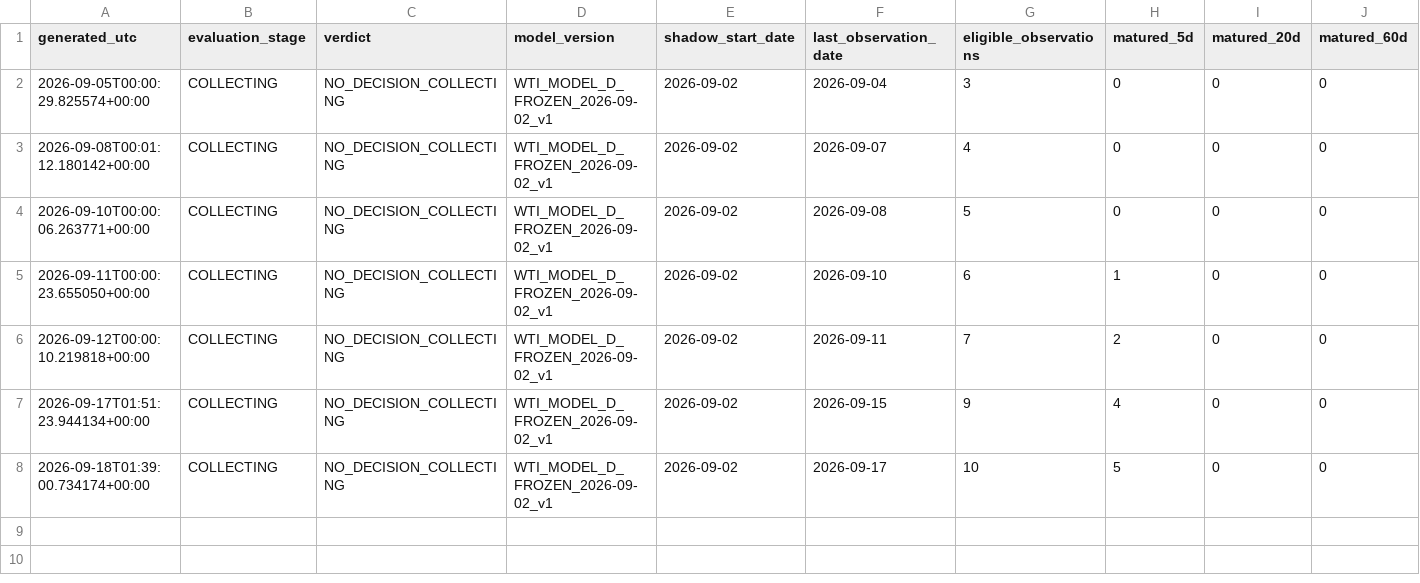
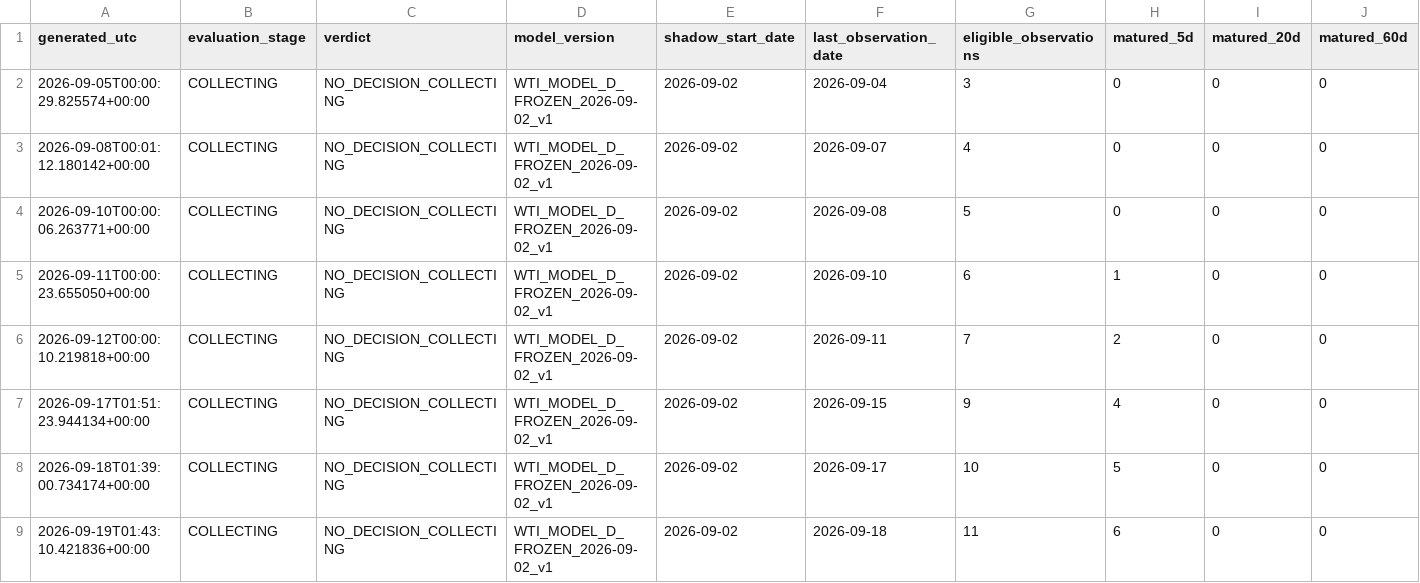
Before and after one commit to bolzp85-gif/regime_backtest, a CSV file: shadow_logs/wti_shadow_evaluation_history.csv, drawn as a sheet; only a part is shown; rows hold the shown columns only; the diff names each change by its address in the sheet, - before the commit and + after, or states it on an @@ line.

```diff
--- a/shadow_logs/wti_shadow_evaluation_history.csv
+++ b/shadow_logs/wti_shadow_evaluation_history.csv
+row 9: 2026-09-19T01:43:10.421836+00:00 | COLLECTING | NO_DECISION_COLLECTING | WTI_MODEL_D_FROZEN_2026-09-02_v1 | 2026-09-02 | 2026-09-18 | 11 | 6 | 0 | 0
```
Also changed, not shown: shadow_logs/wti_shadow_evaluation_summary.csv, shadow_logs/wti_shadow_gate.csv, 4 other files.
